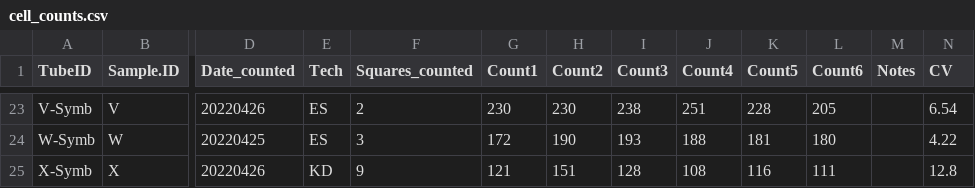
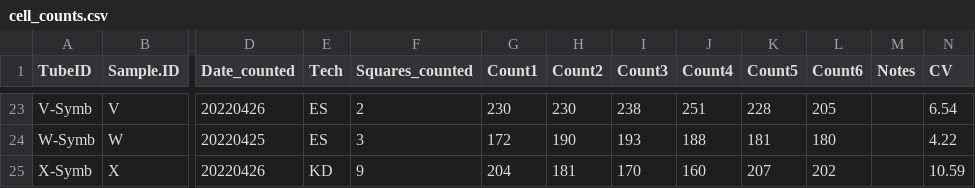
Before and after one commit to AHuffmyer/SymbioticIntegration, a CSV file: Mcap2021/Data/Cells/cell_counts.csv, drawn as a sheet; only a part is shown, gaps mark what is left out; the diff names each change by its address in the sheet, - before the commit and + after, or states it on an @@ line.

```diff
--- a/Mcap2021/Data/Cells/cell_counts.csv
+++ b/Mcap2021/Data/Cells/cell_counts.csv
-G25 (Count1): 121
+G25 (Count1): 204
-H25 (Count2): 151
+H25 (Count2): 181
-I25 (Count3): 128
+I25 (Count3): 170
-J25 (Count4): 108
+J25 (Count4): 160
-K25 (Count5): 116
+K25 (Count5): 207
-L25 (Count6): 111
+L25 (Count6): 202
-N25 (CV): 12.8
+N25 (CV): 10.59
```
Also changed, not shown: Mcap2021/Data/Chlorophyll/platemap.csv, Mcap2021/Output/Cells/cells_output.csv, 5 other files.
